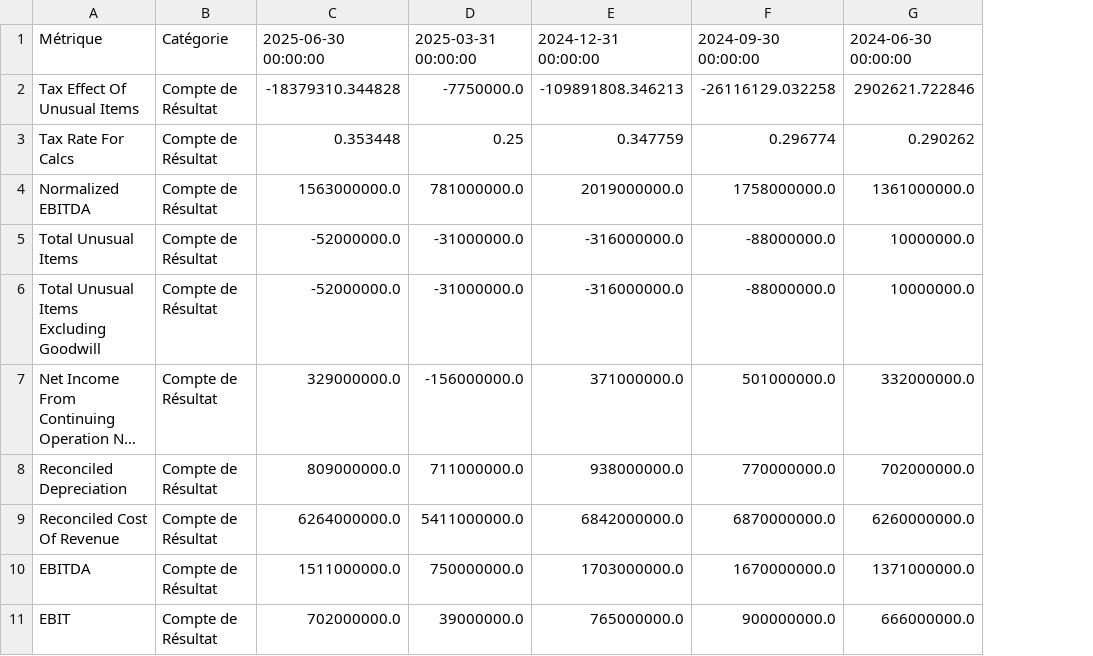
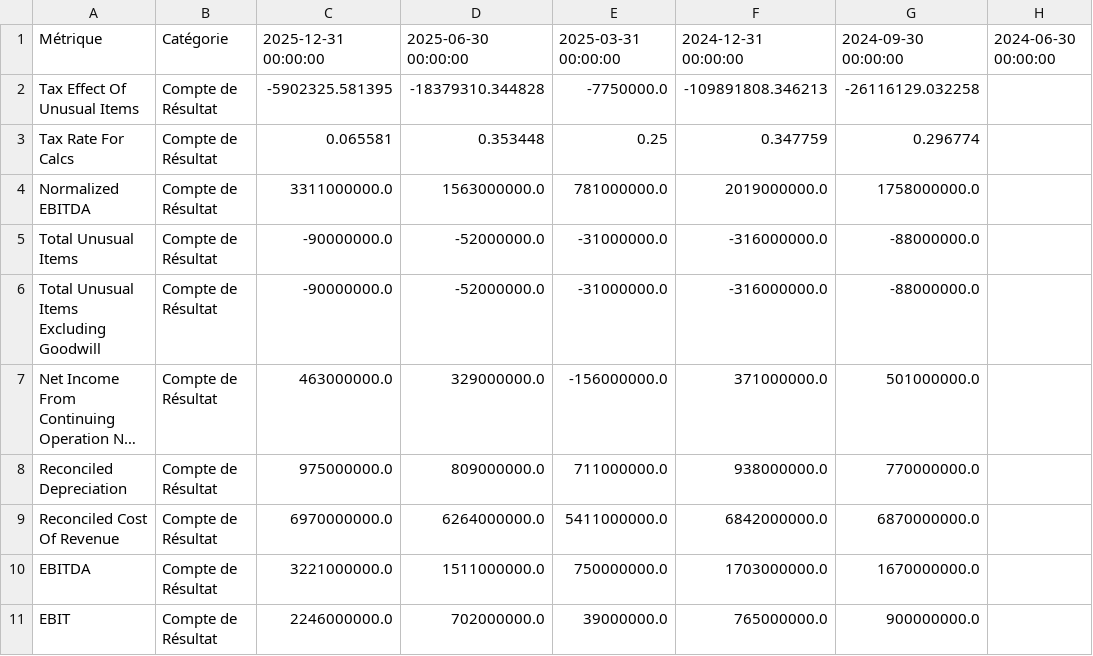
Before and after one commit to thomashossen/cgp-optimizer, a CSV file: historique/EN.PA_quar.csv, drawn as a sheet; only a part is shown; long unchanged cells end in …; removed rows and columns are numbered as before the commit, all else as after; the diff names each change by its address in the sheet, - before the commit and + after, or states it on an @@ line.

```diff
--- a/historique/EN.PA_quar.csv
+++ b/historique/EN.PA_quar.csv
+column C, rows 1-11: 2025-12-31 00:00:00 | -5902325.581395 | 0.065581 | 3311000000.0 | -90000000.0 | -90000000.0 | 463000000.0 | 975000000.0 | 6970000000.0 | 3221000000.0 | 2246000000.0
-column G, rows 1-11: 2024-06-30 00:00:00 | 2902621.722846 | 0.290262 | 1361000000.0 | 10000000.0 | 10000000.0 | 332000000.0 | 702000000.0 | 6260000000.0 | 1371000000.0 | 666000000.0
+column H, row 1: 2024-06-30 00:00:00
```
Also changed, not shown: historique/AI.PA_quar.csv, historique/BN.PA_quar.csv, 50 other files.
